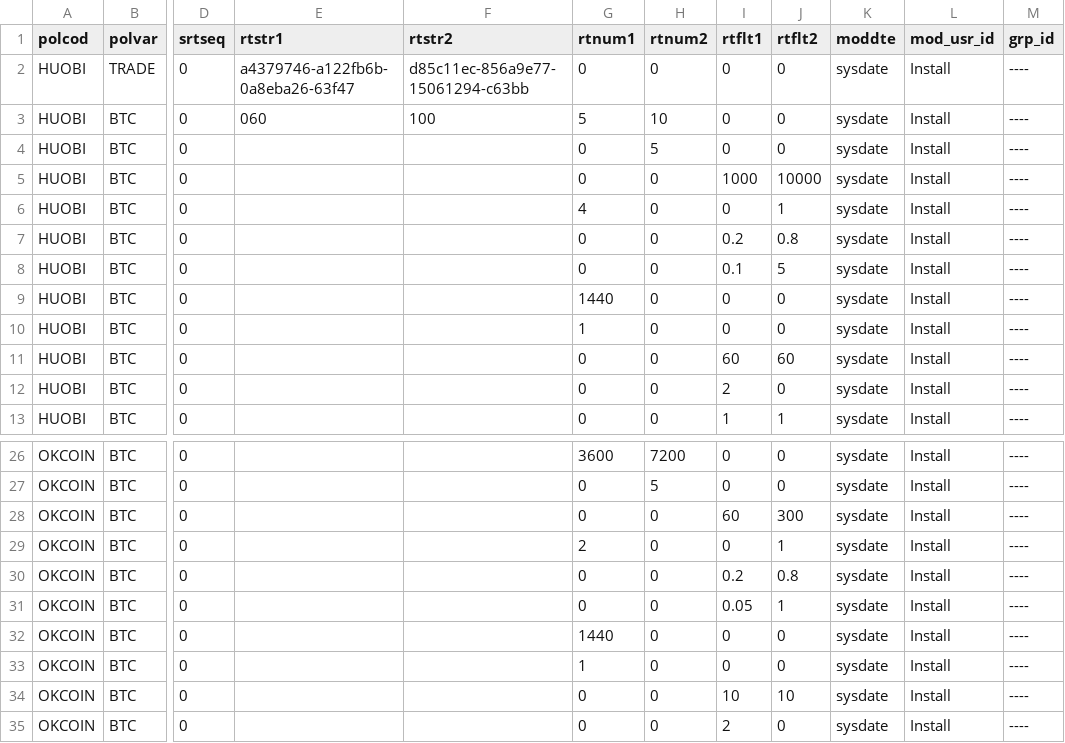
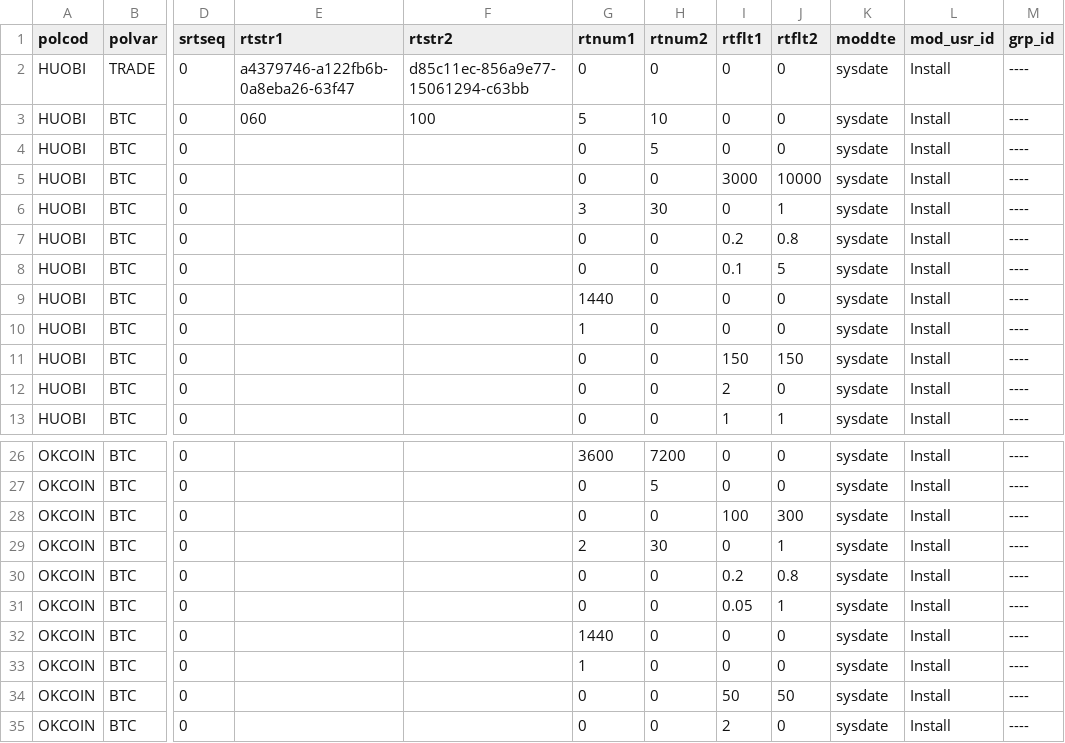
Before and after one commit to 62mkv/mlib, a CSV file: db/data/load/base/bootstraponly/poldat/poldat.csv, drawn as a sheet; only a part is shown, gaps mark what is left out; the diff names each change by its address in the sheet, - before the commit and + after, or states it on an @@ line.

```diff
--- a/db/data/load/base/bootstraponly/poldat/poldat.csv
+++ b/db/data/load/base/bootstraponly/poldat/poldat.csv
-I5 (rtflt1): 1000
+I5 (rtflt1): 3000
-G6 (rtnum1): 4
+G6 (rtnum1): 3
-H6 (rtnum2): 0
+H6 (rtnum2): 30
-I11 (rtflt1): 60
+I11 (rtflt1): 150
-J11 (rtflt2): 60
+J11 (rtflt2): 150
-I28 (rtflt1): 60
+I28 (rtflt1): 100
-H29 (rtnum2): 0
+H29 (rtnum2): 30
-I34 (rtflt1): 10
+I34 (rtflt1): 50
-J34 (rtflt2): 10
+J34 (rtflt2): 50
```
Also changed, not shown: 4 other files.
